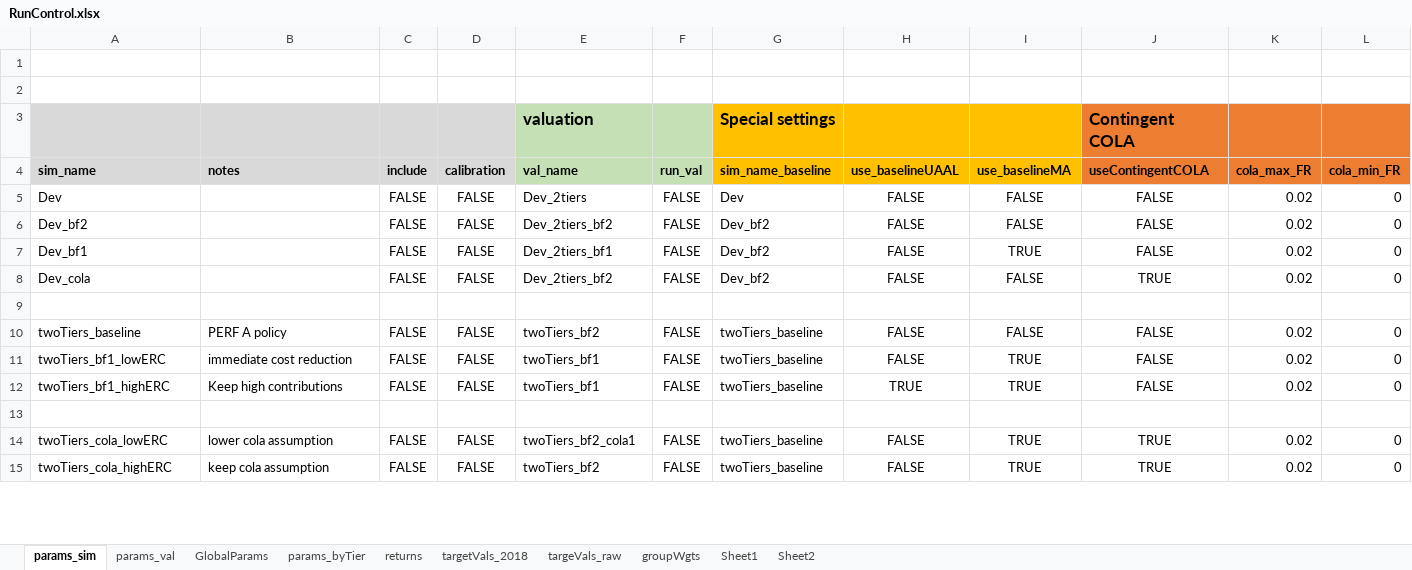
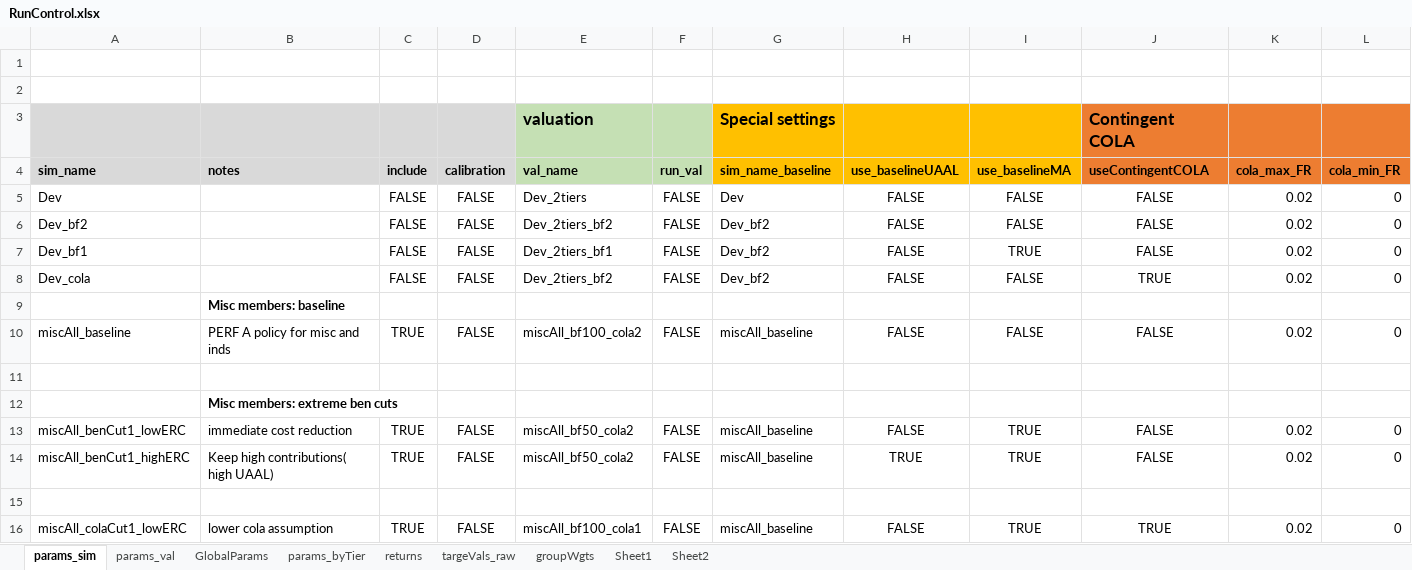
Before and after one commit to yimengyin16/model_CalPERS, an Excel workbook: model/RunControl.xlsx, sheet params_sim, drawn as a sheet; only a part is shown; the shorter side is filled out with more unchanged rows; values as stored, in another font and other column widths than the file's, no borders; removed rows and columns are numbered as before the commit, all else as after; rows hold the shown columns only; the diff covers the shown part only; the diff names each change by its address in the sheet, - before the commit and + after, or states it on an @@ line.

Commit message:
update with safety members

```diff
--- a/model/RunControl.xlsx (sheet params_sim)
+++ b/model/RunControl.xlsx (sheet params_sim)
-sheet tab: targetVals_2018
+row 9:  | Misc members: baseline
+row 10: miscAll_baseline | PERF A policy for misc and inds | TRUE | FALSE | miscAll_bf100_cola2 | FALSE | miscAll_baseline | FALSE | FALSE | FALSE | 0.02 | 0
-row 10: twoTiers_baseline | PERF A policy | FALSE | FALSE | twoTiers_bf2 | FALSE | twoTiers_baseline | FALSE | FALSE | FALSE | 0.02 | 0
+row 12:  | Misc members: extreme ben cuts
-A13 (sim_name): twoTiers_bf1_lowERC
+A13 (sim_name): miscAll_benCut1_lowERC
-C13:C14 (include): FALSE
+C13:C14 (include): TRUE
-E13:E14 (val_name): twoTiers_bf1
+E13:E14 (val_name): miscAll_bf50_cola2
-G13:G14 (sim_name_baseline): twoTiers_baseline
+G13:G14 (sim_name_baseline): miscAll_baseline
-A14 (sim_name): twoTiers_bf1_highERC
+A14 (sim_name): miscAll_benCut1_highERC
-B14 (notes): Keep high contributions
+B14 (notes): Keep high contributions( high UAAL)
-A16 (sim_name): twoTiers_cola_lowERC
+A16 (sim_name): miscAll_colaCut1_lowERC
-C16 (include): FALSE
+C16 (include): TRUE
-E16 (val_name): twoTiers_bf2_cola1
+E16 (val_name): miscAll_bf100_cola1
-G16 (sim_name_baseline): twoTiers_baseline
+G16 (sim_name_baseline): miscAll_baseline
```
Also changed, not shown: 42 added rows and 4 removed rows elsewhere in this sheet, sheet params_val, sheet targeVals_raw, charts or pictures, 11 other files.
